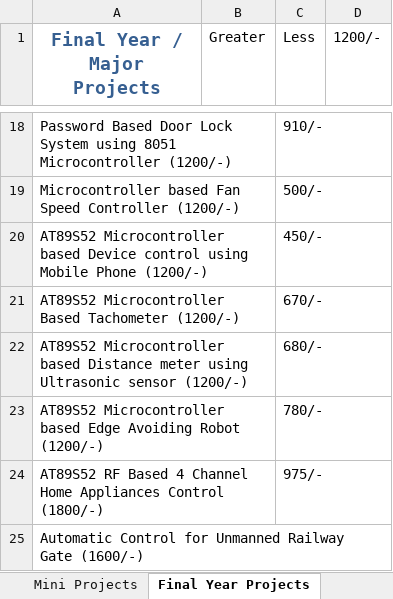
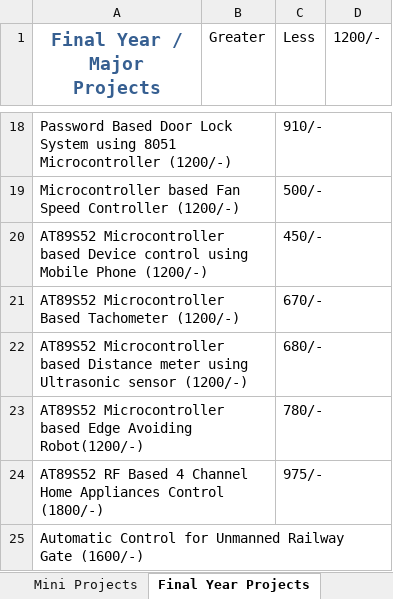
Before and after one commit to infocelab/embedded-projects, an Excel workbook: documents/final_year_projects.xlsx, sheet Final Year Projects, drawn as a sheet; only a part is shown, gaps mark what is left out; values as stored, in another font and other column widths than the file's, no borders; the diff names each change by its address in the sheet, - before the commit and + after, or states it on an @@ line.

Commit message:
updated

```diff
--- a/documents/final_year_projects.xlsx (sheet Final Year Projects)
+++ b/documents/final_year_projects.xlsx (sheet Final Year Projects)
-A23 (Final Year / Major Projects): …Edge Avoiding Robot (1200/-)
+A23 (Final Year / Major Projects): …Edge Avoiding Robot(1200/-)
```
